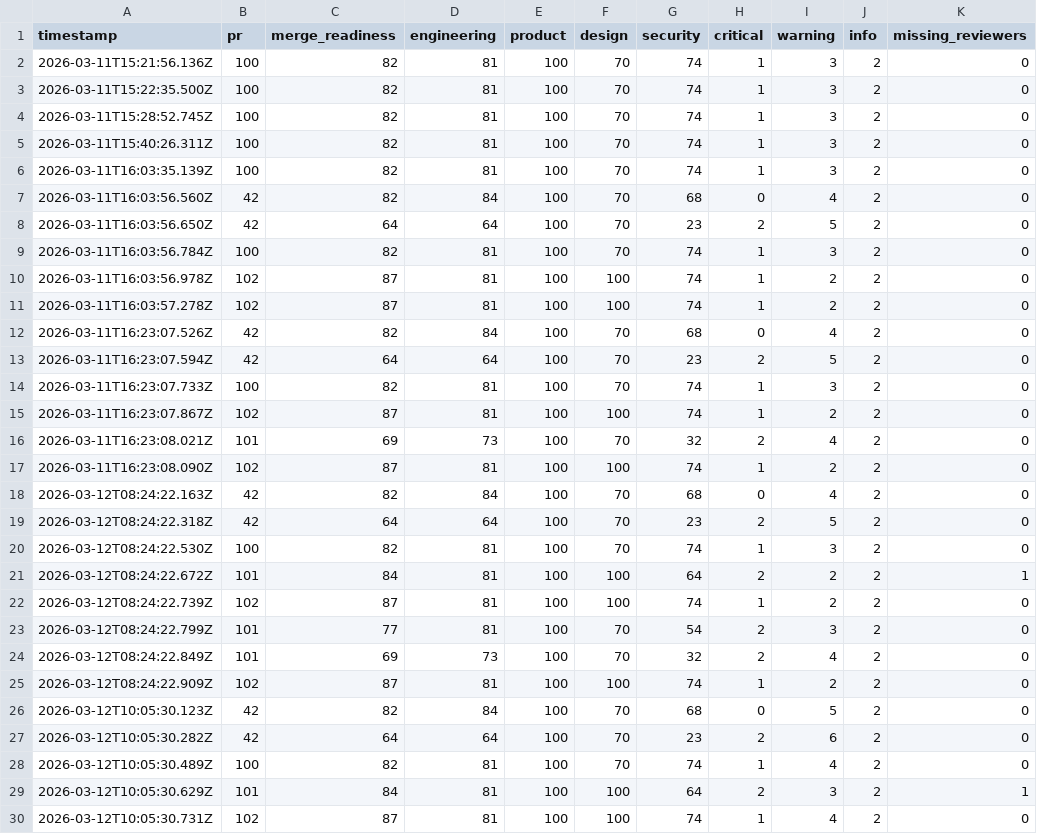
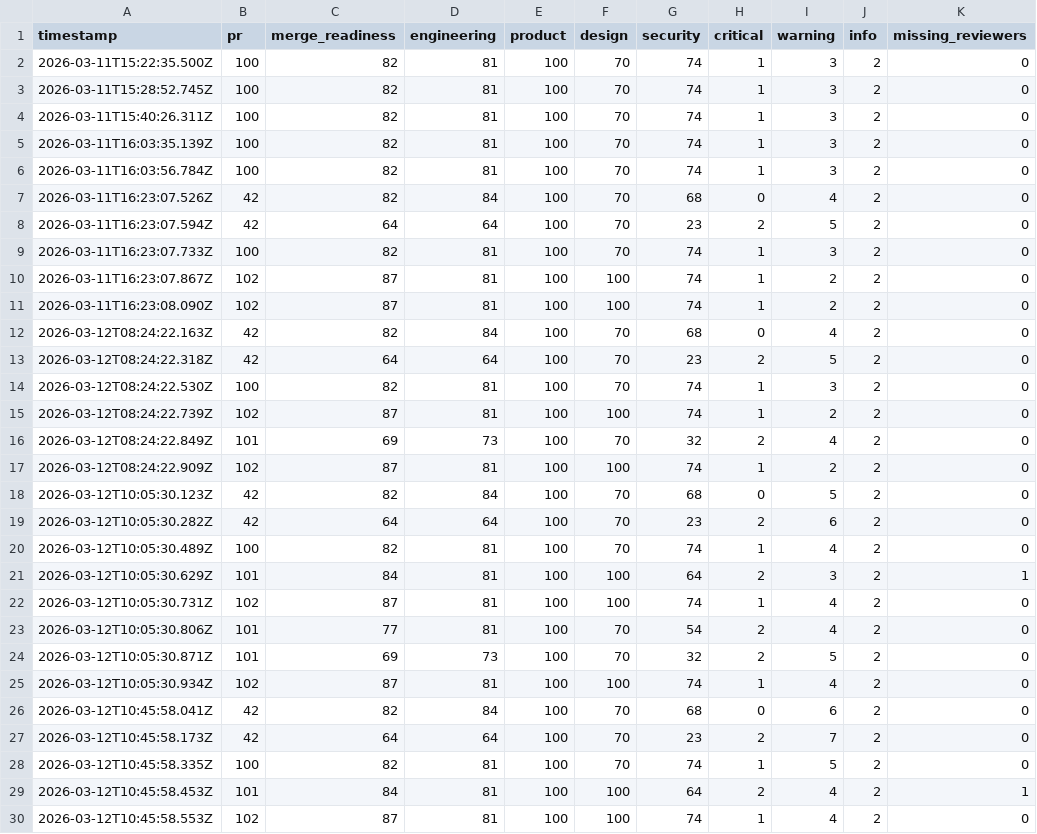
Before and after one commit to anup4khandelwal/autopilot-multi-agent-loop, a CSV file: docs/review-dashboard.csv, drawn as a sheet; only a part is shown; the shorter side is filled out with more unchanged rows; the diff covers the shown part only.

```diff
--- a/docs/review-dashboard.csv
+++ b/docs/review-dashboard.csv
@@ -1,3 +1,2 @@
 timestamp,pr,merge_readiness,engineering,product,design,security,critical,warning,info,missing_reviewers
-2026-03-11T15:21:56.136Z,100,82,81,100,70,74,1,3,2,0
 2026-03-11T15:22:35.500Z,100,82,81,100,70,74,1,3,2,0
@@ -6,7 +5,3 @@ timestamp,pr,merge_readiness,engineering,product,design,security,critical,warnin
 2026-03-11T16:03:35.139Z,100,82,81,100,70,74,1,3,2,0
-2026-03-11T16:03:56.560Z,42,82,84,100,70,68,0,4,2,0
-2026-03-11T16:03:56.650Z,42,64,64,100,70,23,2,5,2,0
 2026-03-11T16:03:56.784Z,100,82,81,100,70,74,1,3,2,0
-2026-03-11T16:03:56.978Z,102,87,81,100,100,74,1,2,2,0
-2026-03-11T16:03:57.278Z,102,87,81,100,100,74,1,2,2,0
 2026-03-11T16:23:07.526Z,42,82,84,100,70,68,0,4,2,0
@@ -15,3 +10,2 @@ timestamp,pr,merge_readiness,engineering,product,design,security,critical,warnin
 2026-03-11T16:23:07.867Z,102,87,81,100,100,74,1,2,2,0
-2026-03-11T16:23:08.021Z,101,69,73,100,70,32,2,4,2,0
 2026-03-11T16:23:08.090Z,102,87,81,100,100,74,1,2,2,0
@@ -20,5 +14,3 @@ timestamp,pr,merge_readiness,engineering,product,design,security,critical,warnin
 2026-03-12T08:24:22.530Z,100,82,81,100,70,74,1,3,2,0
-2026-03-12T08:24:22.672Z,101,84,81,100,100,64,2,2,2,1
 2026-03-12T08:24:22.739Z,102,87,81,100,100,74,1,2,2,0
-2026-03-12T08:24:22.799Z,101,77,81,100,70,54,2,3,2,0
 2026-03-12T08:24:22.849Z,101,69,73,100,70,32,2,4,2,0
```
Also changed, not shown: 8 added rows elsewhere in this file, docs/policy-drift.csv, 8 other files.
